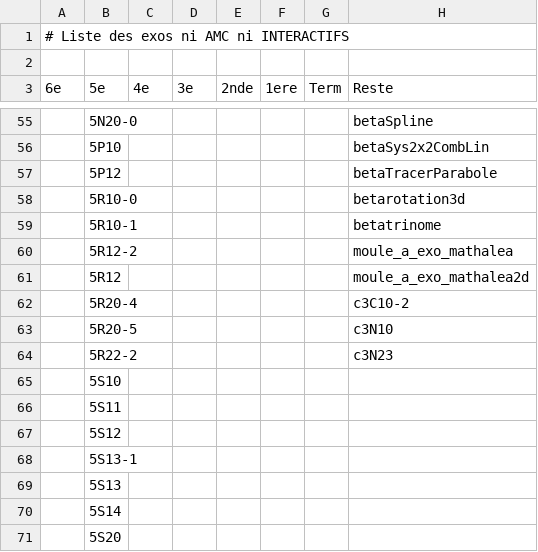
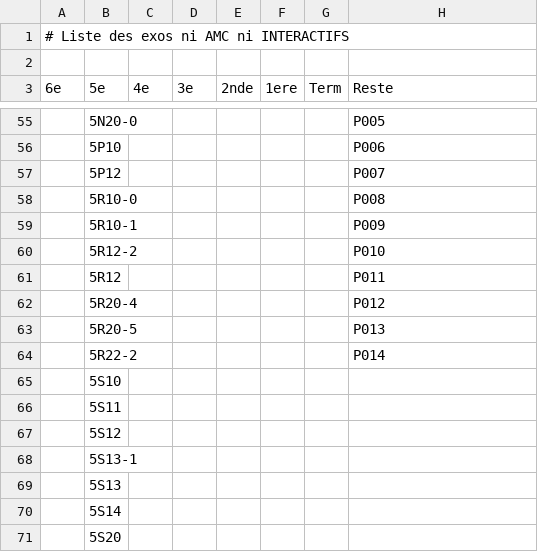
Before and after one commit to mathalea/mathalea, a CSV file: src/csv/exosNonAmcNonInteractifs.csv, drawn as a sheet; only a part is shown, gaps mark what is left out; the diff covers the shown part only.

```diff
--- a/src/csv/exosNonAmcNonInteractifs.csv
+++ b/src/csv/exosNonAmcNonInteractifs.csv
@@ -55,11 +55,11 @@
-,5N20-0,,,,,,betaSpline
-,5P10,,,,,,betaSys2x2CombLin
-,5P12,,,,,,betaTracerParabole
-,5R10-0,,,,,,betarotation3d
-,5R10-1,,,,,,betatrinome
-,5R12-2,,,,,,moule_a_exo_mathalea
-,5R12,,,,,,moule_a_exo_mathalea2d
-,5R20-4,,,,,,c3C10-2
-,5R20-5,,,,,,c3N10
-,5R22-2,,,,,,c3N23
+,5N20-0,,,,,,P005
+,5P10,,,,,,P006
+,5P12,,,,,,P007
+,5R10-0,,,,,,P008
+,5R10-1,,,,,,P009
+,5R12-2,,,,,,P010
+,5R12,,,,,,P011
+,5R20-4,,,,,,P012
+,5R20-5,,,,,,P013
+,5R22-2,,,,,,P014
 ,5S10,,,,,,
```
Also changed, not shown: 50 edited cells elsewhere in this file, 11 other files.
